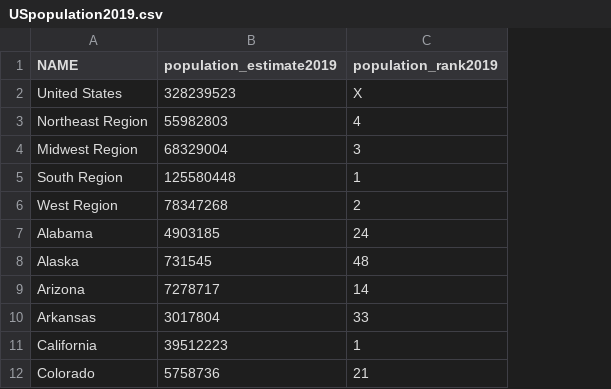
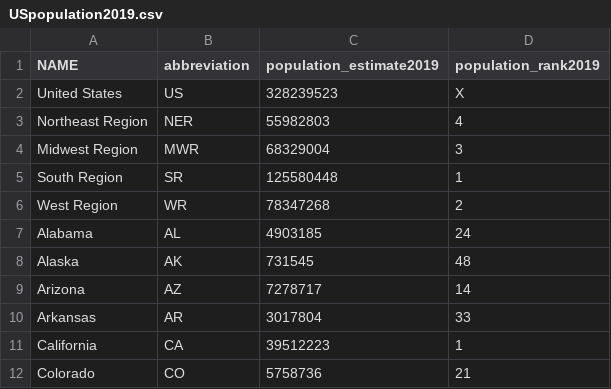
Before and after one commit to em1455/5100project3, a CSV file: USpopulation2019.csv, drawn as a sheet; only a part is shown; the diff names each change by its address in the sheet, - before the commit and + after, or states it on an @@ line.

Commit message:
added state abbrevs to uspop csv

```diff
--- a/USpopulation2019.csv
+++ b/USpopulation2019.csv
+column B (abbreviation), rows 2-12: US | NER | MWR | SR | WR | AL | AK | AZ | AR | CA | CO
```
